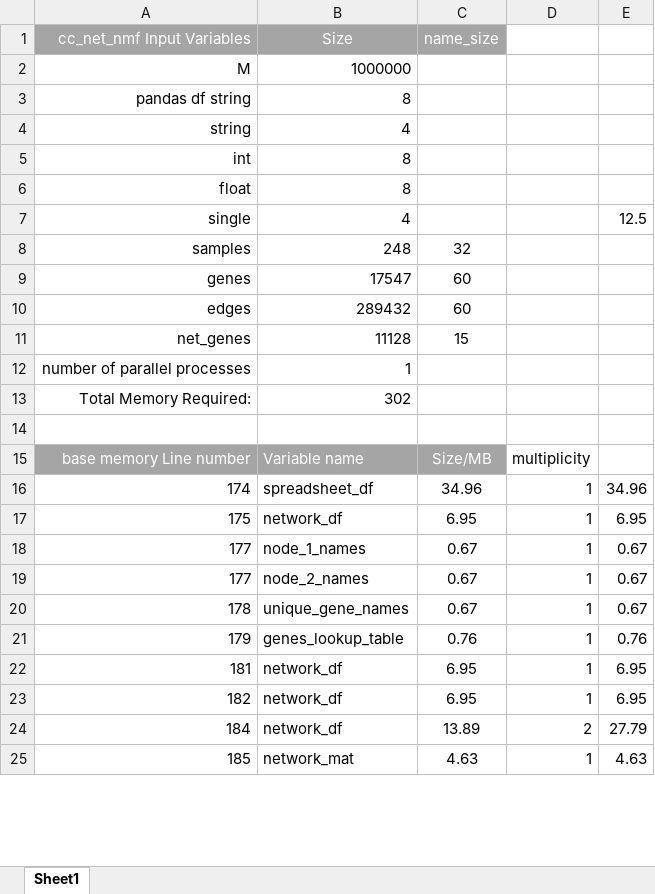
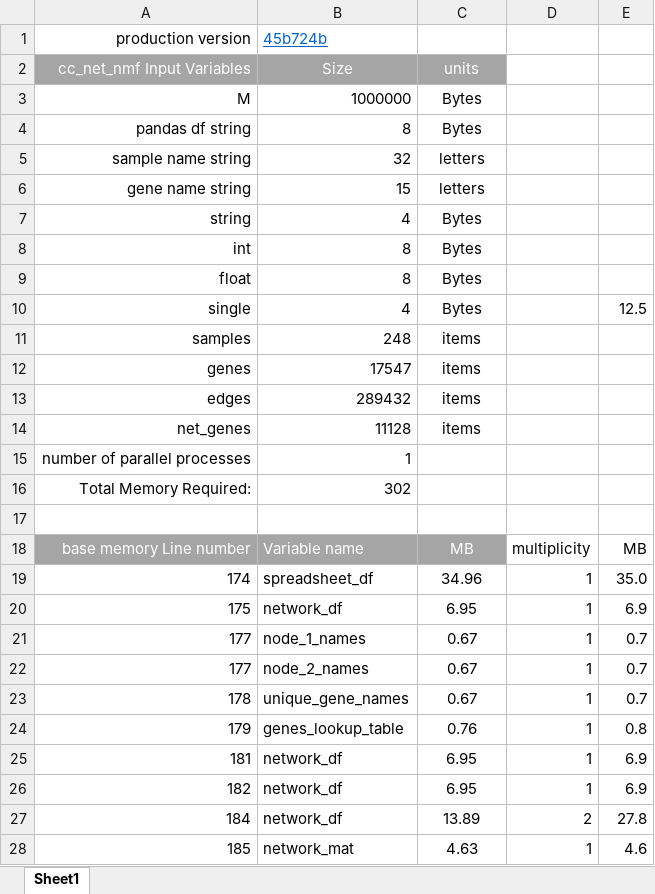
Before and after one commit to KnowEnG/Samples_Clustering_Pipeline, an Excel workbook: data/verification/samples_clustering_runtime_memory.xlsx, sheet Sheet1, drawn as a sheet; only a part is shown; values as stored, in another font and other column widths than the file's, no borders; addresses are those after the commit; the diff covers the shown part only; the diff names each change by its address in the sheet, - before the commit and + after, or states it on an @@ line.

Commit message:
format match to others, link to production code

```diff
--- a/data/verification/samples_clustering_runtime_memory.xlsx (sheet Sheet1)
+++ b/data/verification/samples_clustering_runtime_memory.xlsx (sheet Sheet1)
+row 1: production version | 45b724b
-C2: name_size
+C2: units
-C3:C4 (units): (empty)
+C3:C4 (units): Bytes
+row 5: sample name string | 32 | letters
+row 6: gene name string | 15 | letters
-C7:C10 (units): (empty)
+C7:C10 (units): Bytes
-C11 (units): 32
+C11 (units): items
-C12:C13 (units): 60
+C12:C13 (units): items
-C14 (units): 15
+C14 (units): items
-C18 (units): Size/MB
+C18 (units): MB
-E18: (empty)
+E18: MB
-E19: 34.96
+E19: 35.0
-E20: 6.95
+E20: 6.9
-E21:E23: 0.67
+E21:E23: 0.7
-E24: 0.76
+E24: 0.8
-E25:E26: 6.95
+E25:E26: 6.9
-E27: 27.79
+E27: 27.8
-E28: 4.63
+E28: 4.6
```
Also changed, not shown: 19 edited cells elsewhere in this sheet, formulas that keep their value.
